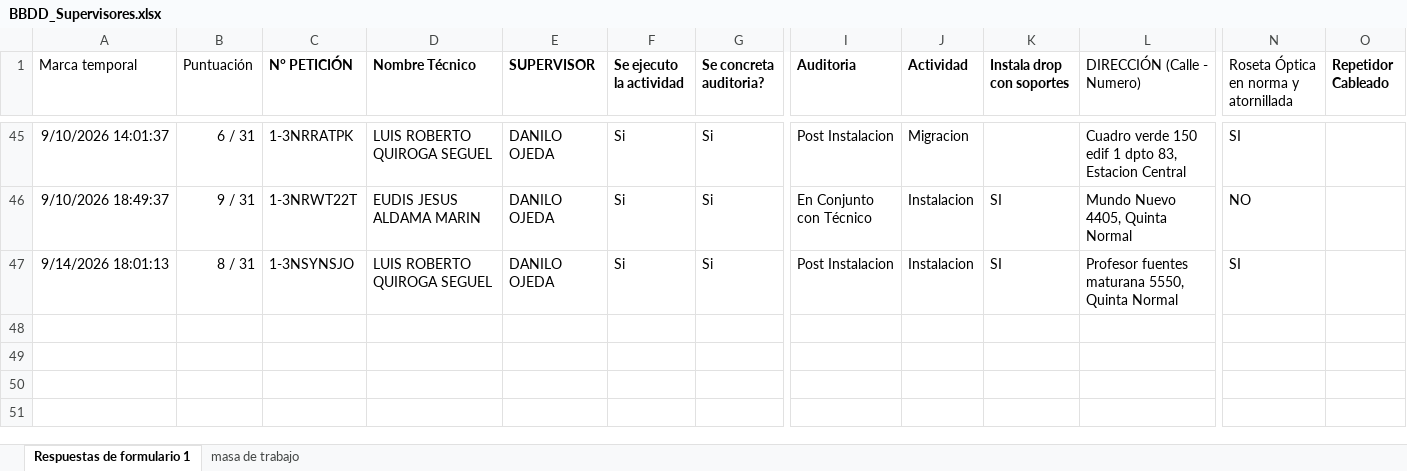
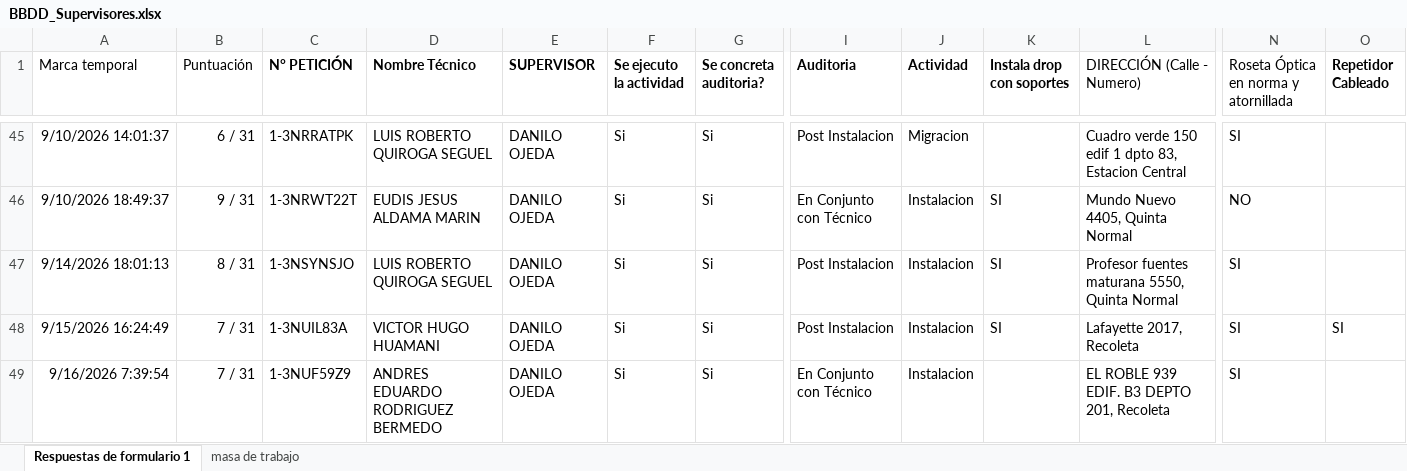
Before and after one commit to JhonasVK/dashboard-auditorias, an Excel workbook: data/BBDD_Supervisores.xlsx, sheet Respuestas de formulario 1, drawn as a sheet; only a part is shown, gaps mark what is left out; values as stored, in another font and other column widths than the file's, no borders; table styles not drawn; rows hold the shown columns only; the diff names each change by its address in the sheet, - before the commit and + after, or states it on an @@ line.

Commit message:
Actualizacion --16-09-2026  08:54

```diff
--- a/data/BBDD_Supervisores.xlsx (sheet Respuestas de formulario 1)
+++ b/data/BBDD_Supervisores.xlsx (sheet Respuestas de formulario 1)
+row 48: 9/15/2026 16:24:49 | 7 / 31 | 1-3NUIL83A | VICTOR HUGO HUAMANI | DANILO OJEDA | Si | Si | Post Instalacion | Instalacion | SI | Lafayette 2017, Recoleta | SI | SI
+row 49: 9/16/2026 7:39:54 | 7 / 31 | 1-3NUF59Z9 | ANDRES EDUARDO RODRIGUEZ BERMEDO | DANILO OJEDA | Si | Si | En Conjunto con Técnico | Instalacion |  | EL ROBLE 939 EDIF. B3 DEPTO 201, Recoleta | SI
```
